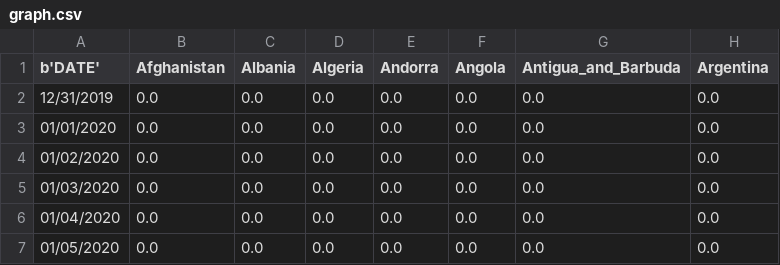
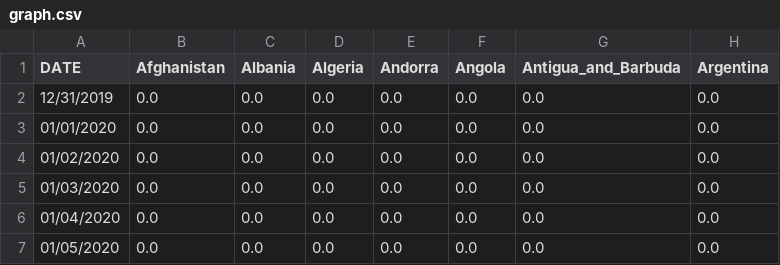
Before and after one commit to Panizzutti/ollociutto, a CSV file: graph.csv, drawn as a sheet; only a part is shown; the diff names each change by its address in the sheet, - before the commit and + after, or states it on an @@ line.

```diff
--- a/graph.csv
+++ b/graph.csv
-A1: b'DATE'
+A1: DATE
```
Also changed, not shown: 1 other file.
